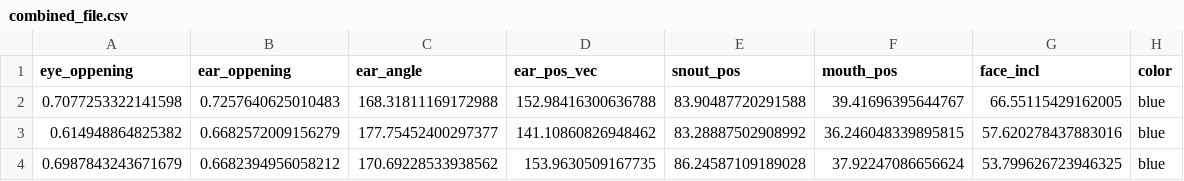
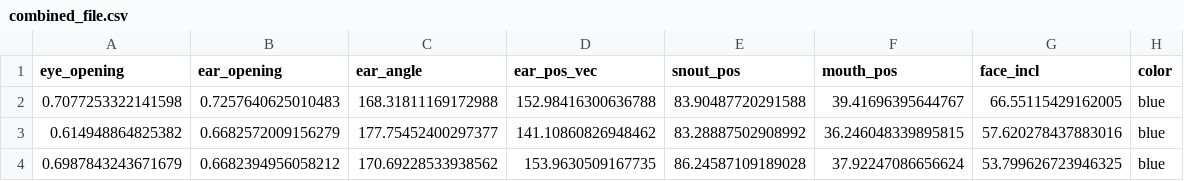
Before and after one commit to ackec/emotioncapture, a CSV file: Feature_extracion/combined_file.csv, drawn as a sheet; only a part is shown.

Commit message:
fix oppening -> opening everywhere

```diff
--- a/Feature_extracion/combined_file.csv
+++ b/Feature_extracion/combined_file.csv
@@ -1,2 +1,2 @@
-eye_oppening,ear_oppening,ear_angle,ear_pos_vec,snout_pos,mouth_pos,face_incl,color
+eye_opening,ear_opening,ear_angle,ear_pos_vec,snout_pos,mouth_pos,face_incl,color
 0.7077253322141598,0.7257640625010483,168.31811169172988,152.98416300636788,83.90487720291588,39.41696395644767,66.55115429162005,blue
```
Also changed, not shown: Feature_extracion/data.csv, 8 other files.
